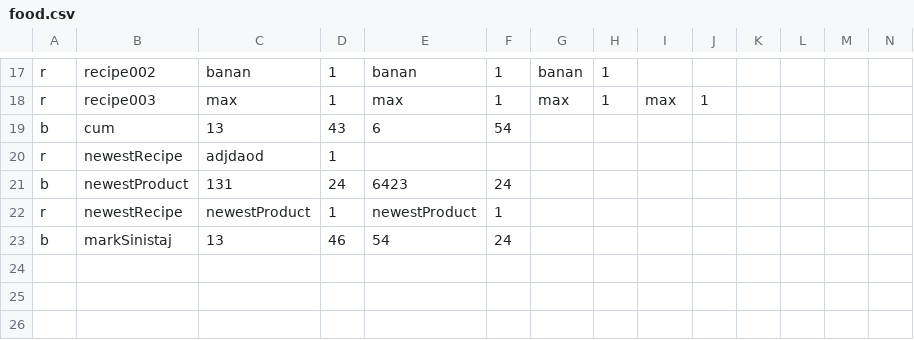
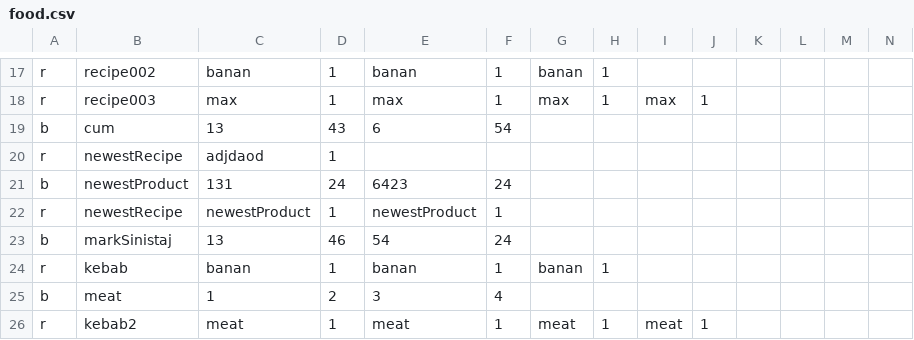
Before and after one commit to OrestKisi/Orest-Squared, a CSV file: project1/code/food.csv, drawn as a sheet; only a part is shown, gaps mark what is left out; the diff names each change by its address in the sheet, - before the commit and + after, or states it on an @@ line.

```diff
--- a/project1/code/food.csv
+++ b/project1/code/food.csv
+row 24: r | kebab | banan | 1 | banan | 1 | banan | 1
+row 25: b | meat | 1 | 2 | 3 | 4
+row 26: r | kebab2 | meat | 1 | meat | 1 | meat | 1 | meat | 1
```
Also changed, not shown: 13 other files.
